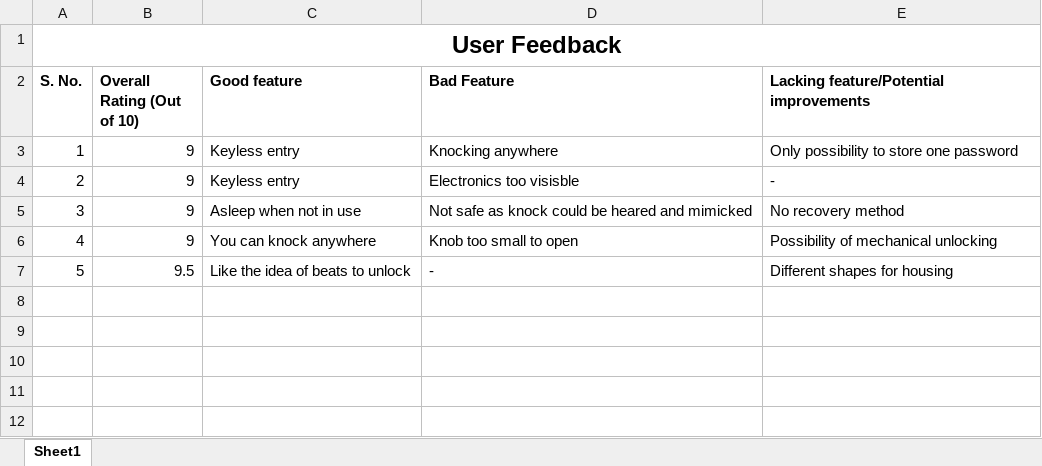
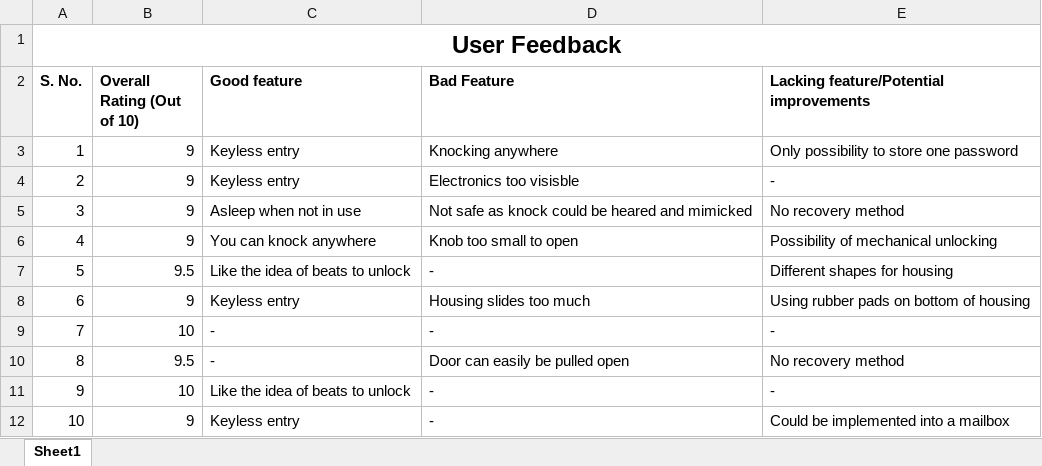
Before and after one commit to jcchincheong-bb/The-Knock-Lock, an Excel workbook: presentation/UserFeedback.xlsx, sheet Sheet1, drawn as a sheet; values as stored, in another font and other column widths than the file's, no borders; the diff names each change by its address in the sheet, - before the commit and + after, or states it on an @@ line.

Commit message:
user feedback

```diff
--- a/presentation/UserFeedback.xlsx (sheet Sheet1)
+++ b/presentation/UserFeedback.xlsx (sheet Sheet1)
+row 8: 6 | 9 | Keyless entry | Housing slides too much | Using rubber pads on bottom of housing
+row 9: 7 | 10 | - | - | -
+row 10: 8 | 9.5 | - | Door can easily be pulled open | No recovery method
+row 11: 9 | 10 | Like the idea of beats to unlock | - | -
+row 12: 10 | 9 | Keyless entry | - | Could be implemented into a mailbox
```
Also changed, not shown: 1 other file.
